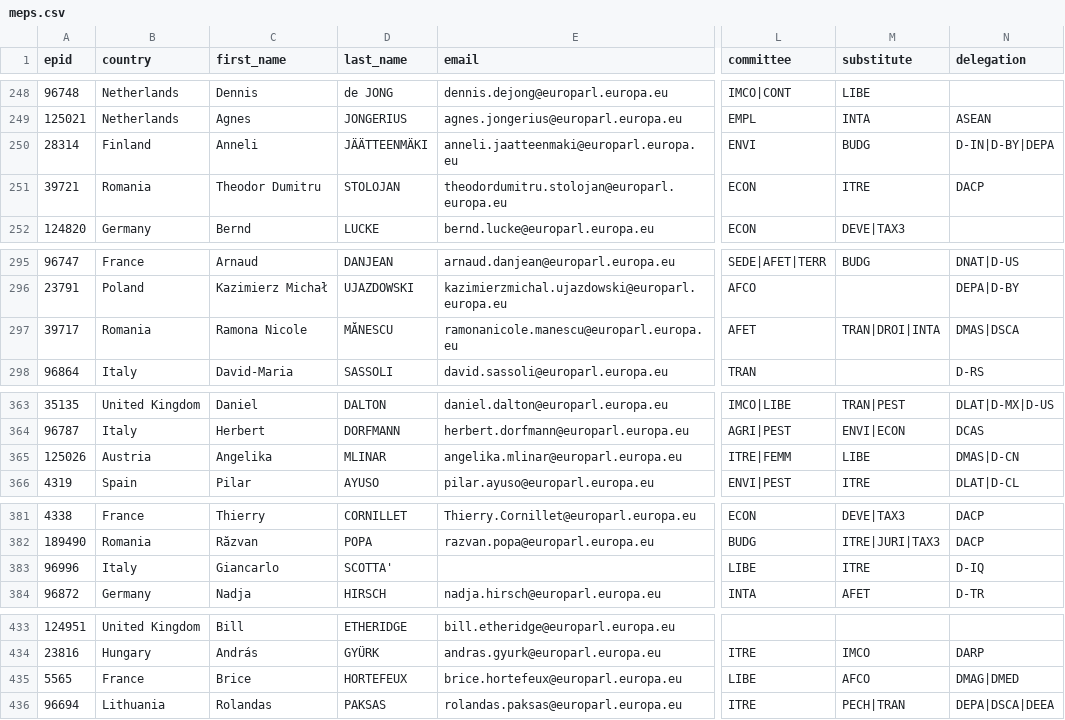
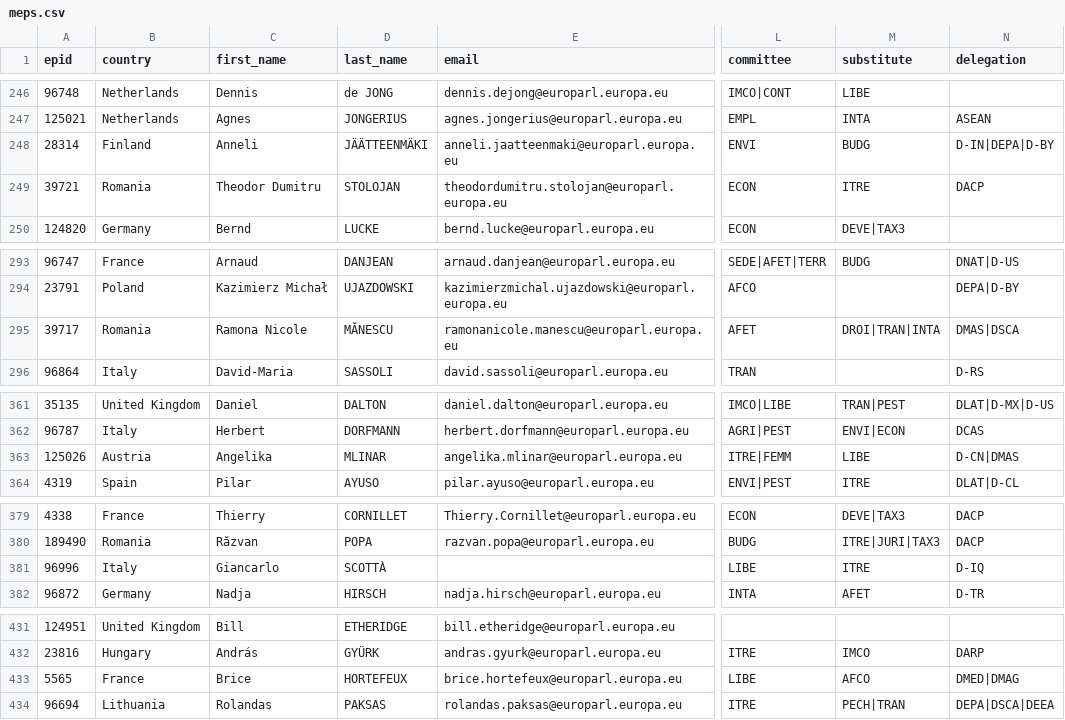
Before and after one commit to TechToThePeople/mep, a CSV file: data/meps.csv, drawn as a sheet; only a part is shown, gaps mark what is left out; addresses are those after the commit; the diff covers the shown part only; the diff names each change by its address in the sheet, - before the commit and + after, or states it on an @@ line.

```diff
--- a/data/meps.csv
+++ b/data/meps.csv
-N248 (delegation): D-IN|D-BY|DEPA
+N248 (delegation): D-IN|DEPA|D-BY
-M295 (substitute): TRAN|DROI|INTA
+M295 (substitute): DROI|TRAN|INTA
-N363 (delegation): DMAS|D-CN
+N363 (delegation): D-CN|DMAS
-D381 (last_name): SCOTTA'
+D381 (last_name): SCOTTÀ
-N433 (delegation): DMAG|DMED
+N433 (delegation): DMED|DMAG
```
Also changed, not shown: 1 removed row, 3 moved rows and 17 edited cells elsewhere in this file, 4 other files.
